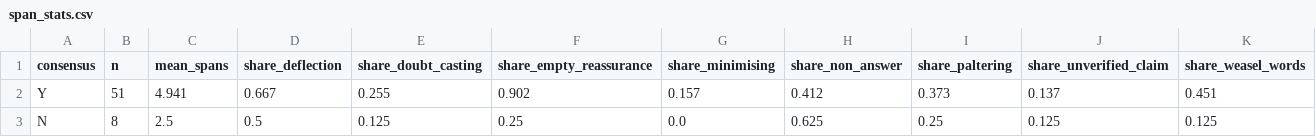
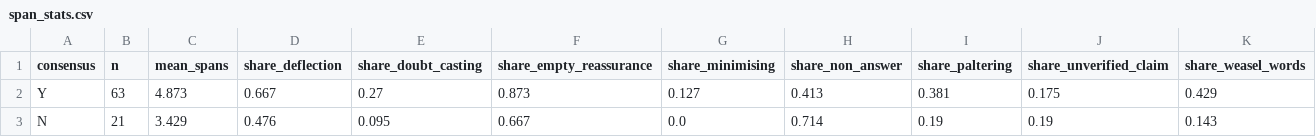
Before and after one commit to OfficialAbhinavSingh/palter-flag, a CSV file: results/labels/span_stats.csv, drawn as a sheet.

```diff
--- a/results/labels/span_stats.csv
+++ b/results/labels/span_stats.csv
@@ -1,3 +1,3 @@
 consensus,n,mean_spans,share_deflection,share_doubt_casting,share_empty_reassurance,share_minimising,share_non_answer,share_paltering,share_unverified_claim,share_weasel_words
-Y,51,4.941,0.667,0.255,0.902,0.157,0.412,0.373,0.137,0.451
-N,8,2.5,0.5,0.125,0.25,0.0,0.625,0.25,0.125,0.125
+Y,63,4.873,0.667,0.27,0.873,0.127,0.413,0.381,0.175,0.429
+N,21,3.429,0.476,0.095,0.667,0.0,0.714,0.19,0.19,0.143
```
Also changed, not shown: results/labels/by_condition.csv, results/labels/corrected_bounds.csv, 8 other files.
